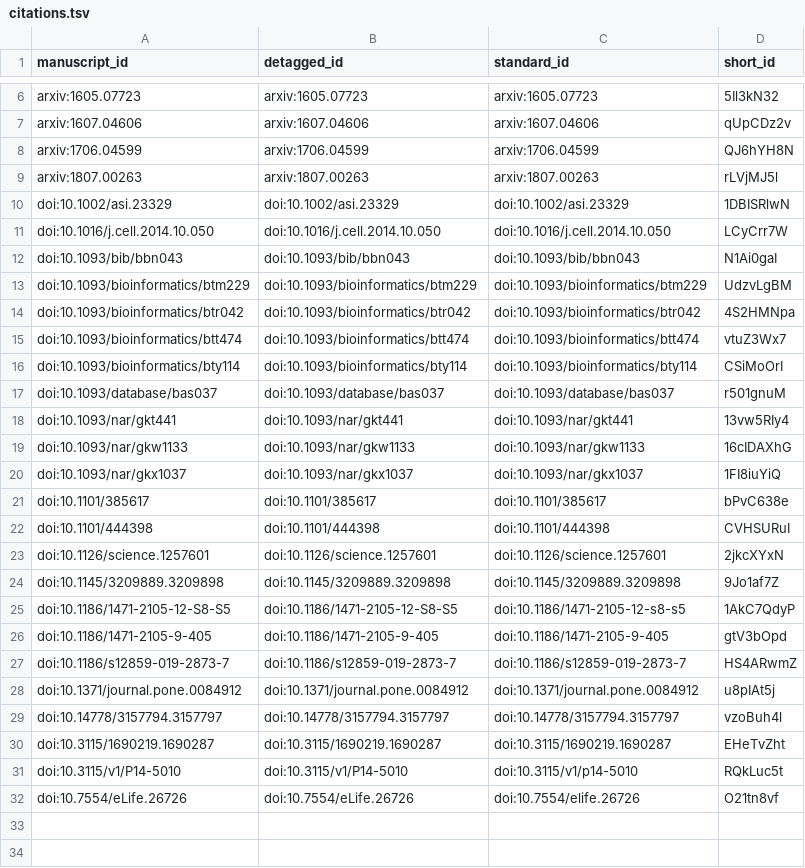
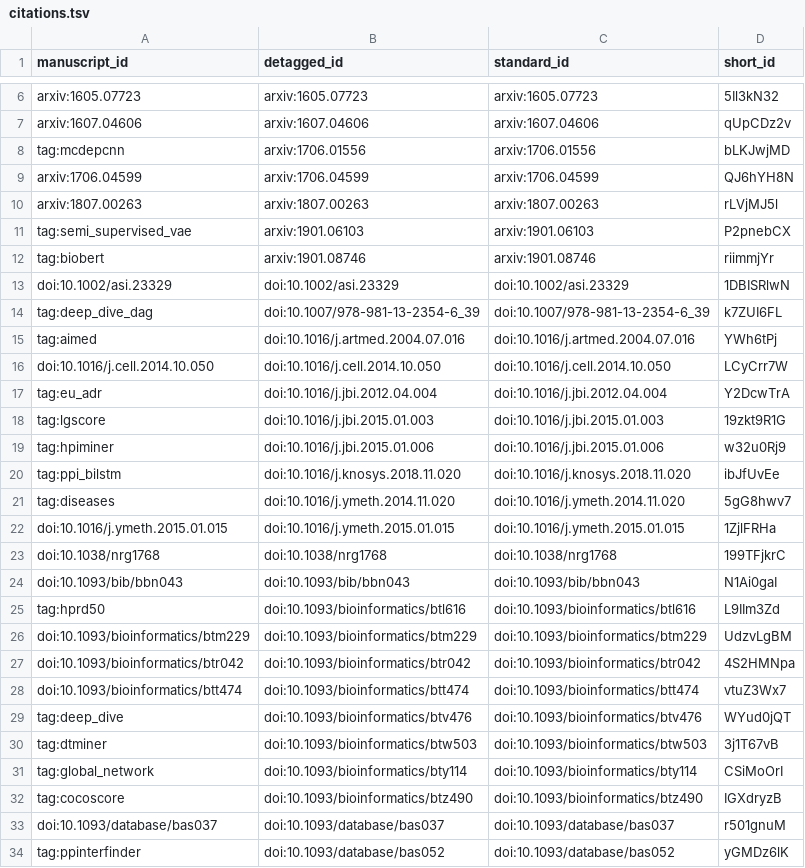
Before and after one commit to greenelab/text_mined_hetnet_manuscript, a TSV file: citations.tsv, drawn as a sheet; only a part is shown, gaps mark what is left out; the shorter side is filled out with more unchanged rows; the diff covers the shown part only.

Commit message:
Merging Relevant Work to Master
This build is based on
https://github.com/greenelab/text_mined_hetnet_manuscript/commit/5f444057cbd78c678b5dd6f7b5043c648a614871.

This commit was created by the following Travis CI build and job:
https://travis-ci.com/greenelab/text_mined_hetnet_manuscript/builds/121257470
https://travis-ci.com/greenelab/text_mined_hetnet_manuscript/jobs/220872561

[ci skip]

The full commit message that triggered this build is copied below:

Merging Relevant Work to Master

```diff
--- a/citations.tsv
+++ b/citations.tsv
@@ -7,7 +7,20 @@ arxiv:1605.07723	arxiv:1605.07723	arxiv:1605.07723	5Il3kN32
 arxiv:1607.04606	arxiv:1607.04606	arxiv:1607.04606	qUpCDz2v
+tag:mcdepcnn	arxiv:1706.01556	arxiv:1706.01556	bLKJwjMD
 arxiv:1706.04599	arxiv:1706.04599	arxiv:1706.04599	QJ6hYH8N
 arxiv:1807.00263	arxiv:1807.00263	arxiv:1807.00263	rLVjMJ5l
+tag:semi_supervised_vae	arxiv:1901.06103	arxiv:1901.06103	P2pnebCX
+tag:biobert	arxiv:1901.08746	arxiv:1901.08746	riimmjYr
 doi:10.1002/asi.23329	doi:10.1002/asi.23329	doi:10.1002/asi.23329	1DBISRlwN
+tag:deep_dive_dag	doi:10.1007/978-981-13-2354-6_39	doi:10.1007/978-981-13-2354-6_39	k7ZUI6FL
+tag:aimed	doi:10.1016/j.artmed.2004.07.016	doi:10.1016/j.artmed.2004.07.016	YWh6tPj
 doi:10.1016/j.cell.2014.10.050	doi:10.1016/j.cell.2014.10.050	doi:10.1016/j.cell.2014.10.050	LCyCrr7W
+tag:eu_adr	doi:10.1016/j.jbi.2012.04.004	doi:10.1016/j.jbi.2012.04.004	Y2DcwTrA
+tag:lgscore	doi:10.1016/j.jbi.2015.01.003	doi:10.1016/j.jbi.2015.01.003	19zkt9R1G
+tag:hpiminer	doi:10.1016/j.jbi.2015.01.006	doi:10.1016/j.jbi.2015.01.006	w32u0Rj9
+tag:ppi_bilstm	doi:10.1016/j.knosys.2018.11.020	doi:10.1016/j.knosys.2018.11.020	ibJfUvEe
+tag:diseases	doi:10.1016/j.ymeth.2014.11.020	doi:10.1016/j.ymeth.2014.11.020	5gG8hwv7
+doi:10.1016/j.ymeth.2015.01.015	doi:10.1016/j.ymeth.2015.01.015	doi:10.1016/j.ymeth.2015.01.015	1ZjlFRHa
+doi:10.1038/nrg1768	doi:10.1038/nrg1768	doi:10.1038/nrg1768	199TFjkrC
 doi:10.1093/bib/bbn043	doi:10.1093/bib/bbn043	doi:10.1093/bib/bbn043	N1Ai0gaI
+tag:hprd50	doi:10.1093/bioinformatics/btl616	doi:10.1093/bioinformatics/btl616	L9IIm3Zd
 doi:10.1093/bioinformatics/btm229	doi:10.1093/bioinformatics/btm229	doi:10.1093/bioinformatics/btm229	UdzvLgBM
@@ -15,3 +28,7 @@ doi:10.1093/bioinformatics/btr042	doi:10.1093/bioinformatics/btr042	doi:10.1093/
 doi:10.1093/bioinformatics/btt474	doi:10.1093/bioinformatics/btt474	doi:10.1093/bioinformatics/btt474	vtuZ3Wx7
-doi:10.1093/bioinformatics/bty114	doi:10.1093/bioinformatics/bty114	doi:10.1093/bioinformatics/bty114	CSiMoOrI
+tag:deep_dive	doi:10.1093/bioinformatics/btv476	doi:10.1093/bioinformatics/btv476	WYud0jQT
+tag:dtminer	doi:10.1093/bioinformatics/btw503	doi:10.1093/bioinformatics/btw503	3j1T67vB
+tag:global_network	doi:10.1093/bioinformatics/bty114	doi:10.1093/bioinformatics/bty114	CSiMoOrI
+tag:cocoscore	doi:10.1093/bioinformatics/btz490	doi:10.1093/bioinformatics/btz490	IGXdryzB
 doi:10.1093/database/bas037	doi:10.1093/database/bas037	doi:10.1093/database/bas037	r501gnuM
+tag:ppinterfinder	doi:10.1093/database/bas052	doi:10.1093/database/bas052	yGMDz6lK
```
Also changed, not shown: 30 added rows elsewhere in this file, 5 other files.
